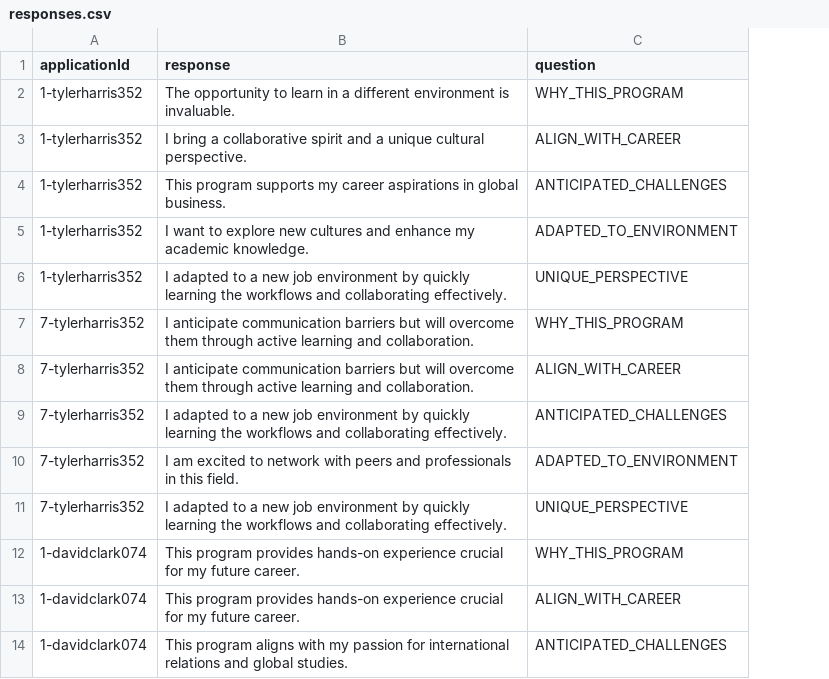
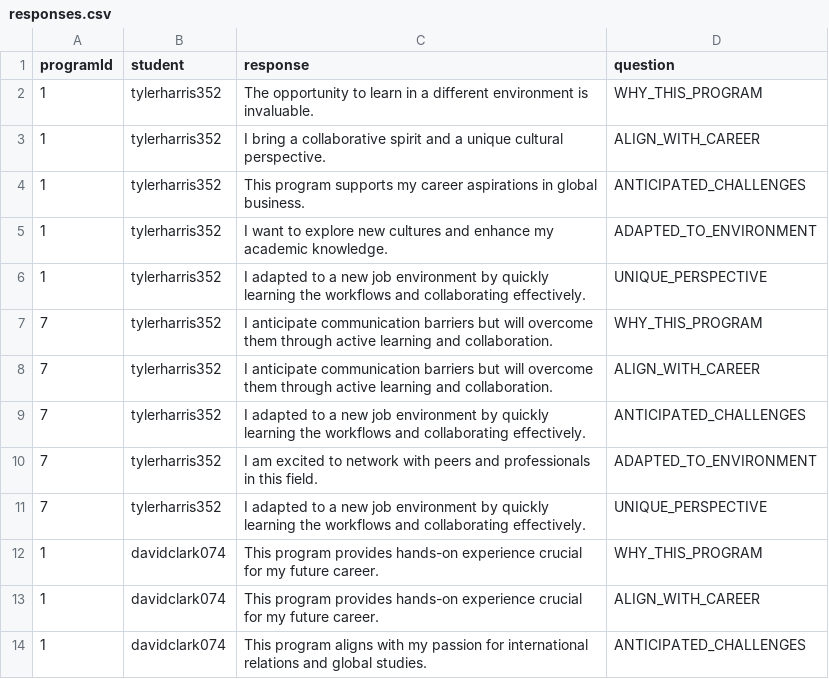
Before and after one commit to eojduc/458abroad, a CSV file: src/main/resources/data/responses.csv, drawn as a sheet; only a part is shown; removed rows and columns are numbered as before the commit, all else as after; the diff names each change by its address in the sheet, - before the commit and + after, or states it on an @@ line.

```diff
--- a/src/main/resources/data/responses.csv
+++ b/src/main/resources/data/responses.csv
-column A (applicationId), rows 2-14: 1-tylerharris352 | 1-tylerharris352 | 1-tylerharris352 | 1-tylerharris352 | 1-tylerharris352 | 7-tylerharris352 | 7-tylerharris352 | 7-tylerharris352 | 7-tylerharris352 | 7-tylerharris352 | 1-davidclark074 | 1-davidclark074 | 1-davidclark074
+column A (programId), rows 2-14: 1 | 1 | 1 | 1 | 1 | 7 | 7 | 7 | 7 | 7 | 1 | 1 | 1
+column B (student), rows 2-14: tylerharris352 | tylerharris352 | tylerharris352 | tylerharris352 | tylerharris352 | tylerharris352 | tylerharris352 | tylerharris352 | tylerharris352 | tylerharris352 | davidclark074 | davidclark074 | davidclark074
```
Also changed, not shown: src/main/resources/data/applications.csv, 40 other files.
